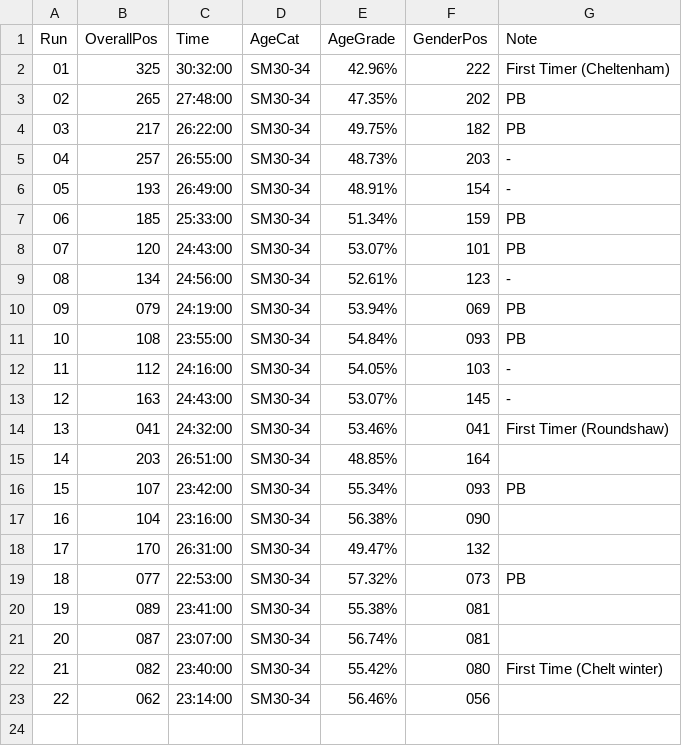
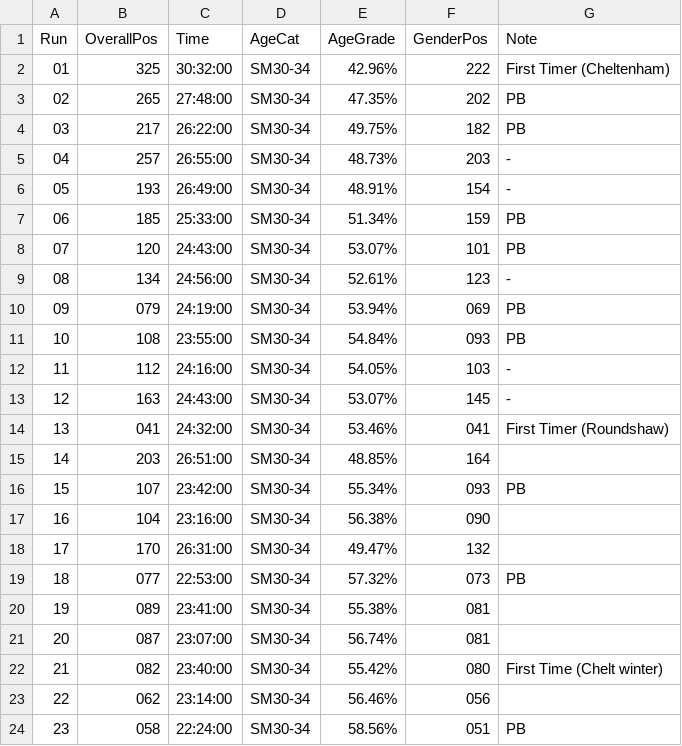
Before and after one commit to thechelsuk/uk.thechels, a CSV file: _data/parkrun.csv, drawn as a sheet; the diff names each change by its address in the sheet, - before the commit and + after, or states it on an @@ line.

Commit message:
Update parkrun.csv

```diff
--- a/_data/parkrun.csv
+++ b/_data/parkrun.csv
+row 24: 23 | 058 | 22:24:00 | SM30-34 | 58.56% | 051 | PB
```
